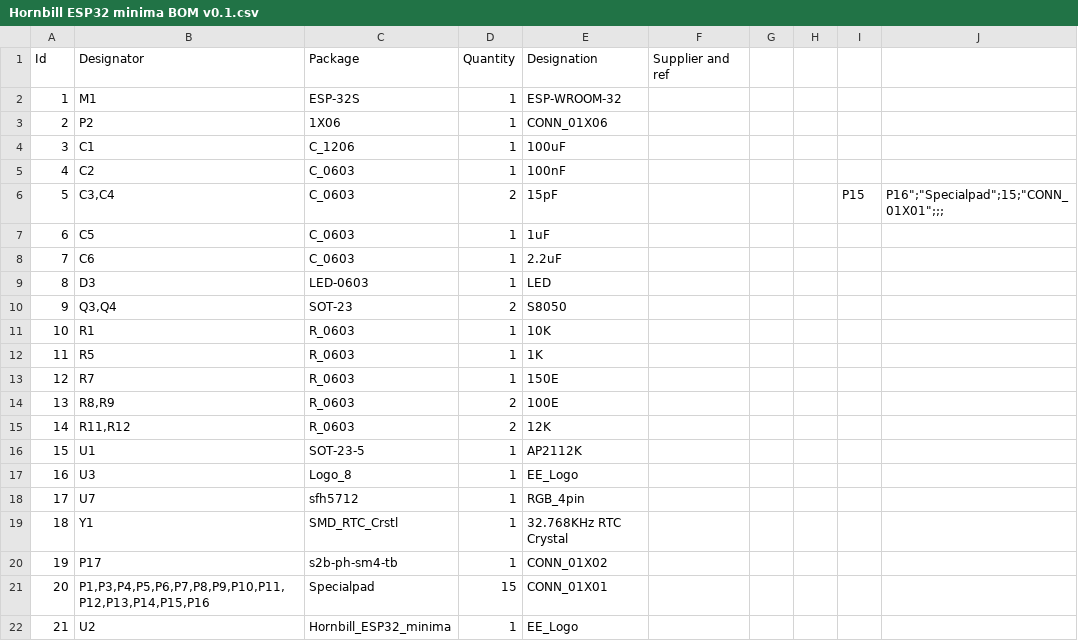
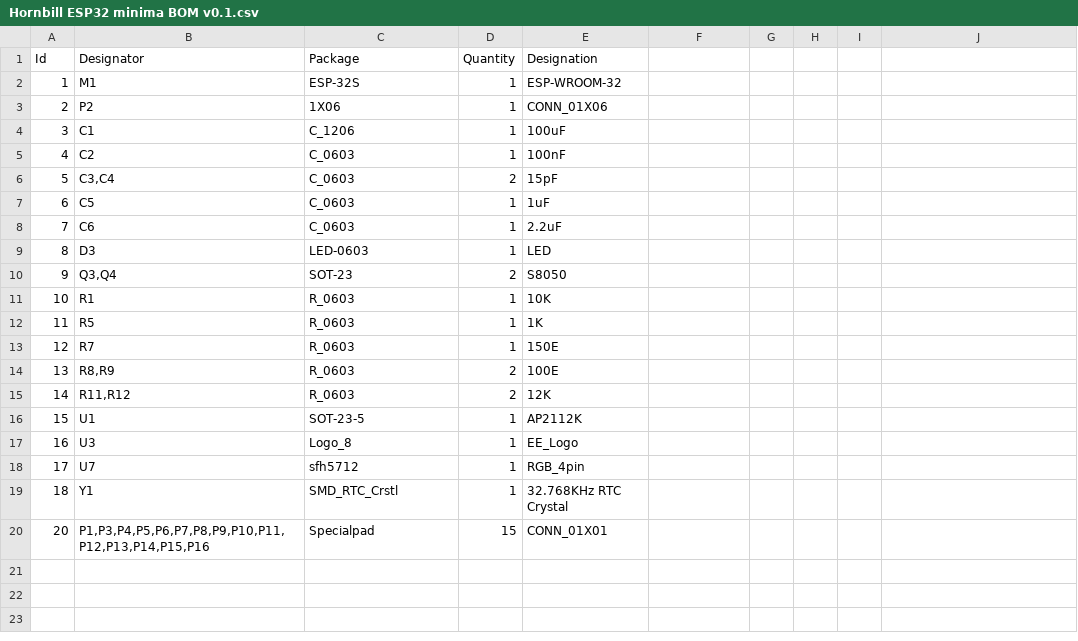
Before and after one commit to ExploreEmbedded/Hornbill-ESP32-Minima, a CSV file: Others/BOM/Hornbill ESP32 minima BOM v0.1.csv, drawn as a sheet; the diff names each change by its address in the sheet, - before the commit and + after, or states it on an @@ line.

Commit message:
Process sheet added

```diff
--- a/Others/BOM/Hornbill ESP32 minima BOM v0.1.csv
+++ b/Others/BOM/Hornbill ESP32 minima BOM v0.1.csv
-F1: Supplier and ref
+F1: (empty)
-I6: P15
+I6: (empty)
-J6: P16";"Specialpad";15;"CONN_01X01";;;
+J6: (empty)
-row 20: 19 | P17 | s2b-ph-sm4-tb | 1 | CONN_01X02
-row 22: 21 | U2 | Hornbill_ESP32_minima | 1 | EE_Logo
```
Also changed, not shown: 5 other files.
